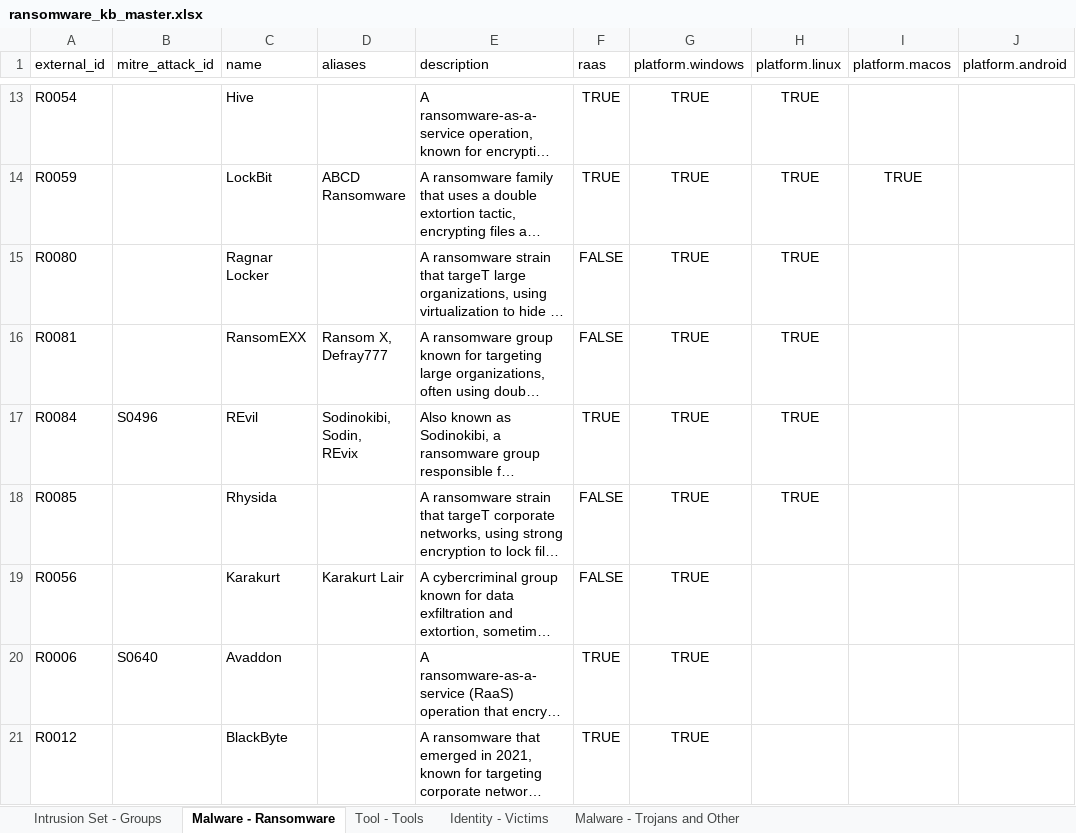
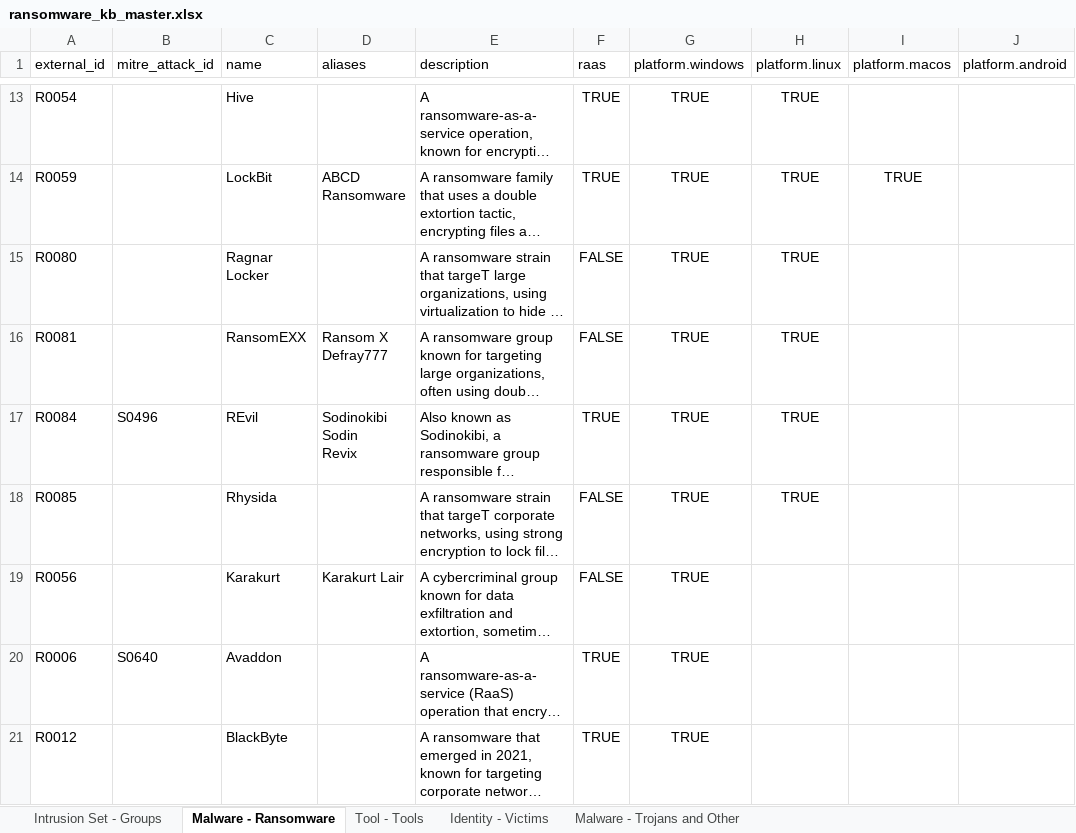
Before and after one commit to muchdogesec/ransomware_kb, an Excel workbook: data/ransomware_kb_master.xlsx, sheet Malware - Ransomware, drawn as a sheet; only a part is shown, gaps mark what is left out; long unchanged cells end in …; values as stored, in another font and other column widths than the file's, no borders; ↵ is a line break in a cell; the diff covers the shown part only; the diff names each change by its address in the sheet, - before the commit and + after, or states it on an @@ line.

```diff
--- a/data/ransomware_kb_master.xlsx (sheet Malware - Ransomware)
+++ b/data/ransomware_kb_master.xlsx (sheet Malware - Ransomware)
-D16 (aliases): Ransom X, ↵ Defray777
+D16 (aliases): Ransom X ↵ Defray777
-D17 (aliases): Sodinokibi, ↵ Sodin, ↵ REvix
+D17 (aliases): Sodinokibi ↵ Sodin ↵ Revix
```
Also changed, not shown: 10 edited cells elsewhere in this sheet, sheet Tool - Tools, sheet Intrusion Set - Groups, 3 other files.
